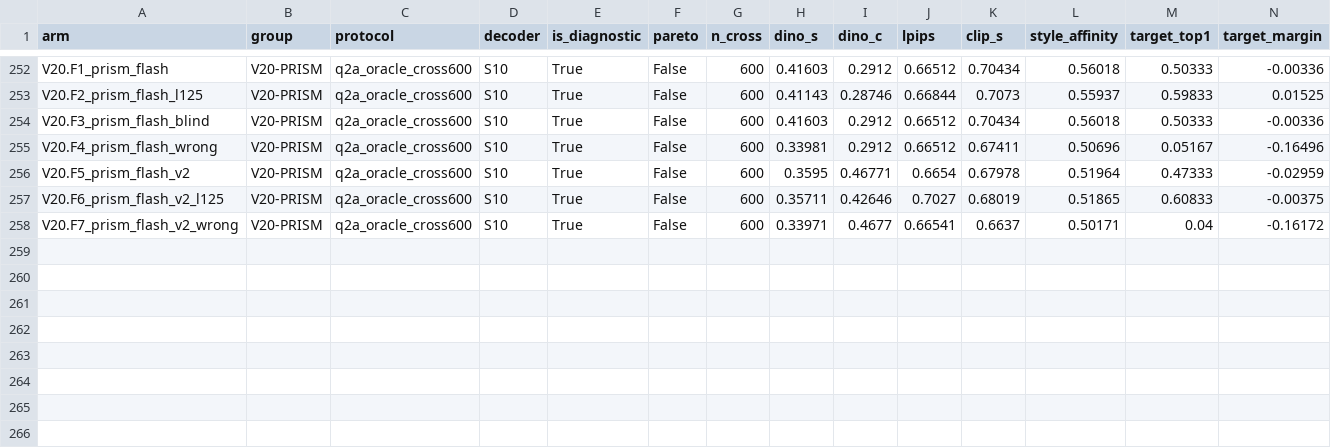
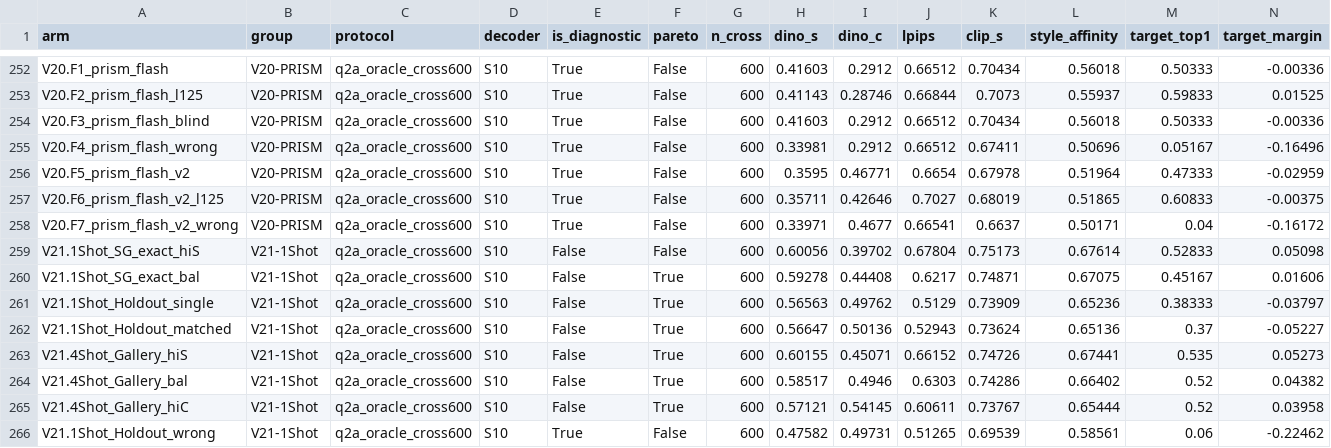
Before and after one commit to KiritoFD/WEAVE, a CSV file: docs/performance/metrics.csv, drawn as a sheet; only a part is shown, gaps mark what is left out; rows hold the shown columns only; the diff names each change by its address in the sheet, - before the commit and + after, or states it on an @@ line.

Commit message:
feat(v21,delivery): Stiefel zero-Gram-leakage 1-shot PRISM-Attn, 265-arm ledger & delivery summary

```diff
--- a/docs/performance/metrics.csv
+++ b/docs/performance/metrics.csv
+row 259: V21.1Shot_SG_exact_hiS | V21-1Shot | q2a_oracle_cross600 | S10 | False | False | 600 | 0.60056 | 0.39702 | 0.67804 | 0.75173 | 0.67614 | 0.52833 | 0.05098
+row 260: V21.1Shot_SG_exact_bal | V21-1Shot | q2a_oracle_cross600 | S10 | False | True | 600 | 0.59278 | 0.44408 | 0.6217 | 0.74871 | 0.67075 | 0.45167 | 0.01606
+row 261: V21.1Shot_Holdout_single | V21-1Shot | q2a_oracle_cross600 | S10 | False | True | 600 | 0.56563 | 0.49762 | 0.5129 | 0.73909 | 0.65236 | 0.38333 | -0.03797
+row 262: V21.1Shot_Holdout_matched | V21-1Shot | q2a_oracle_cross600 | S10 | False | True | 600 | 0.56647 | 0.50136 | 0.52943 | 0.73624 | 0.65136 | 0.37 | -0.05227
+row 263: V21.4Shot_Gallery_hiS | V21-1Shot | q2a_oracle_cross600 | S10 | False | True | 600 | 0.60155 | 0.45071 | 0.66152 | 0.74726 | 0.67441 | 0.535 | 0.05273
+row 264: V21.4Shot_Gallery_bal | V21-1Shot | q2a_oracle_cross600 | S10 | False | True | 600 | 0.58517 | 0.4946 | 0.6303 | 0.74286 | 0.66402 | 0.52 | 0.04382
+row 265: V21.4Shot_Gallery_hiC | V21-1Shot | q2a_oracle_cross600 | S10 | False | True | 600 | 0.57121 | 0.54145 | 0.60611 | 0.73767 | 0.65444 | 0.52 | 0.03958
+row 266: V21.1Shot_Holdout_wrong | V21-1Shot | q2a_oracle_cross600 | S10 | True | False | 600 | 0.47582 | 0.49731 | 0.51265 | 0.69539 | 0.58561 | 0.06 | -0.22462
```
Also changed, not shown: 19 other files.
